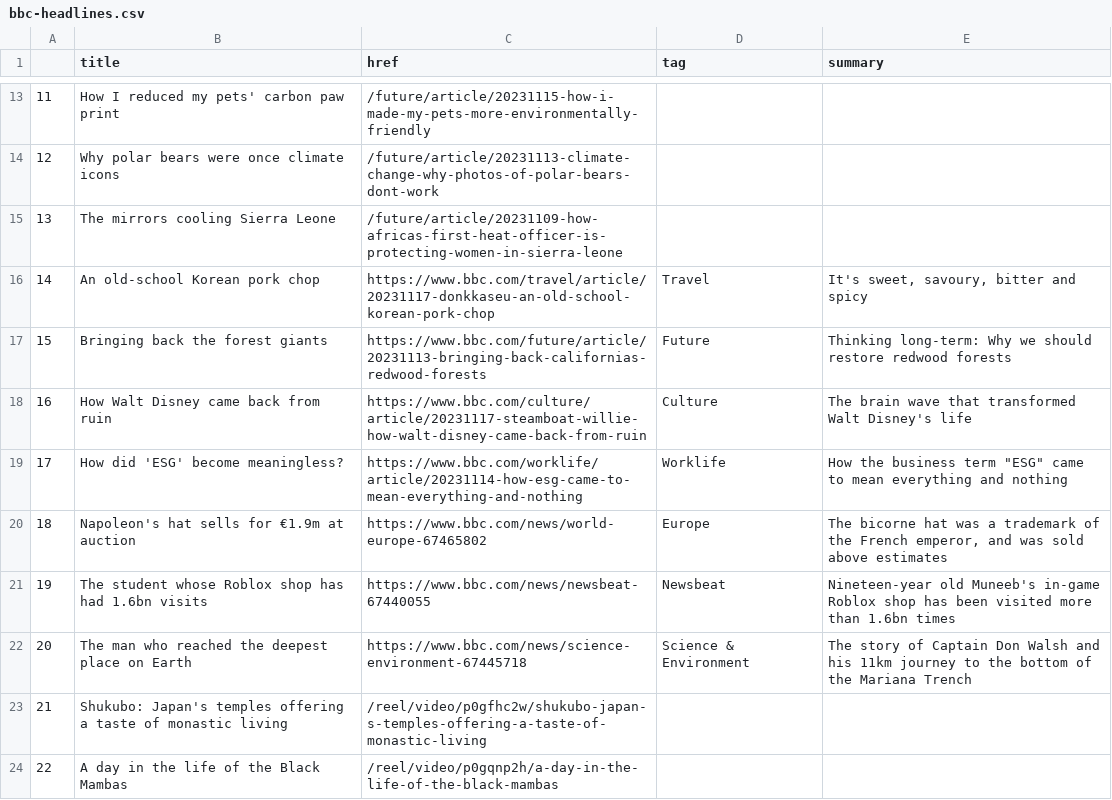
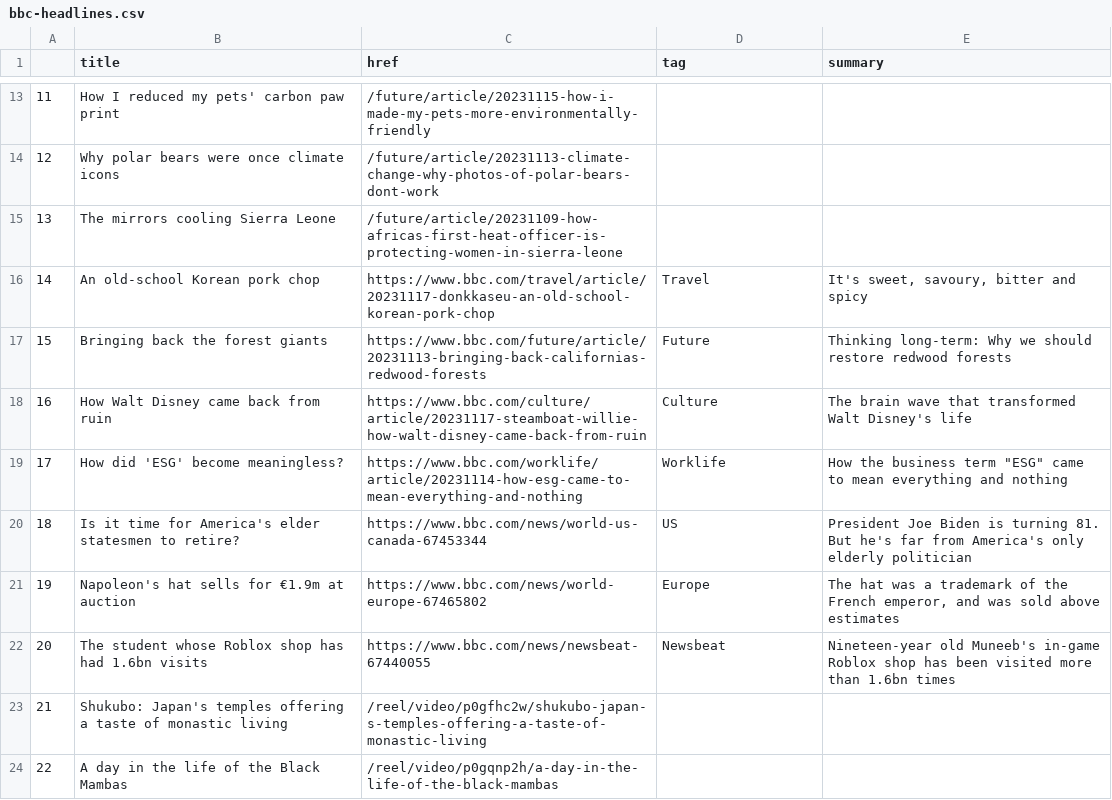
Before and after one commit to jsoma/automatic-scraper, a CSV file: bbc-headlines.csv, drawn as a sheet; only a part is shown, gaps mark what is left out.

```diff
--- a/bbc-headlines.csv
+++ b/bbc-headlines.csv
@@ -19,5 +19,5 @@
 17,How did 'ESG' become meaningless?,https://www.bbc.com/worklife/article/20231114-how-esg-came-to-mean-everything-and-nothing,Worklife,"How the business term ""ESG"" came to mean everything and nothing"
-18,Napoleon's hat sells for €1.9m at auction,https://www.bbc.com/news/world-europe-67465802,Europe,"The bicorne hat was a trademark of the French emperor, and was sold above estimates"
-19,The student whose Roblox shop has had 1.6bn visits,https://www.bbc.com/news/newsbeat-67440055,Newsbeat,Nineteen-year old Muneeb's in-game Roblox shop has been visited more than 1.6bn times
-20,The man who reached the deepest place on Earth,https://www.bbc.com/news/science-environment-67445718,Science & Environment,The story of Captain Don Walsh and his 11km journey to the bottom of the Mariana Trench
+18,Is it time for America's elder statesmen to retire?,https://www.bbc.com/news/world-us-canada-67453344,US,President Joe Biden is turning 81. But he's far from America's only elderly politician
+19,Napoleon's hat sells for €1.9m at auction,https://www.bbc.com/news/world-europe-67465802,Europe,"The hat was a trademark of the French emperor, and was sold above estimates"
+20,The student whose Roblox shop has had 1.6bn visits,https://www.bbc.com/news/newsbeat-67440055,Newsbeat,Nineteen-year old Muneeb's in-game Roblox shop has been visited more than 1.6bn times
 21,Shukubo: Japan's temples offering a taste of monastic living,/reel/video/p0gfhc2w/shukubo-japan-s-temples-offering-a-taste-of-monastic-living,,
```
